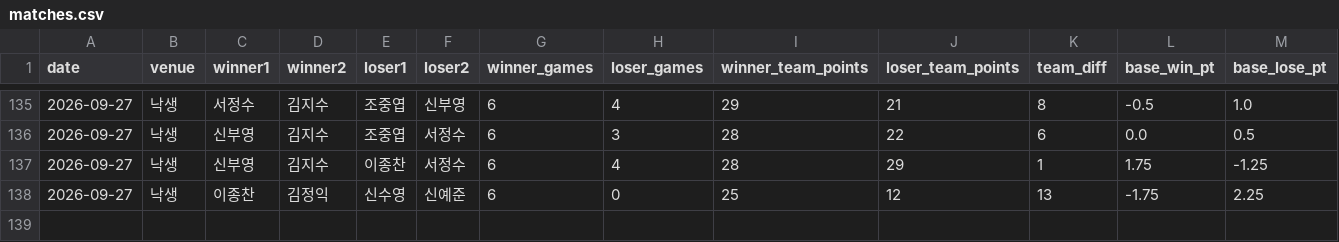
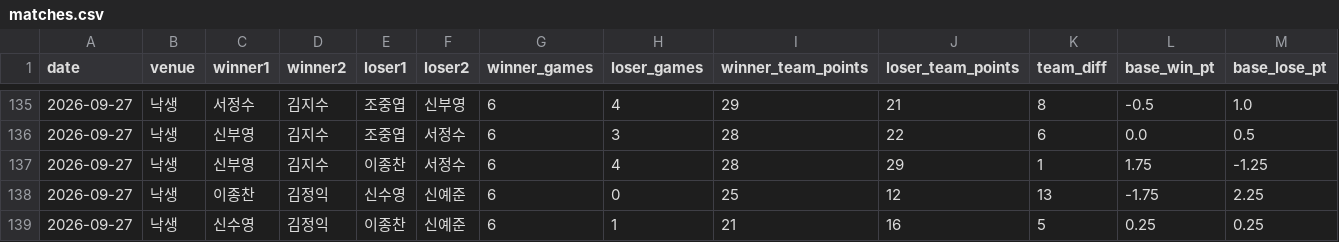
Before and after one commit to se0007se0007-dotcom/ranking_app, a CSV file: matches.csv, drawn as a sheet; only a part is shown, gaps mark what is left out; rows hold the shown columns only; the diff names each change by its address in the sheet, - before the commit and + after, or states it on an @@ line.

Commit message:
data: update matches.csv

```diff
--- a/matches.csv
+++ b/matches.csv
+row 139: 2026-09-27 | 낙생 | 신수영 | 김정익 | 이종찬 | 신예준 | 6 | 1 | 21 | 16 | 5 | 0.25 | 0.25
```
